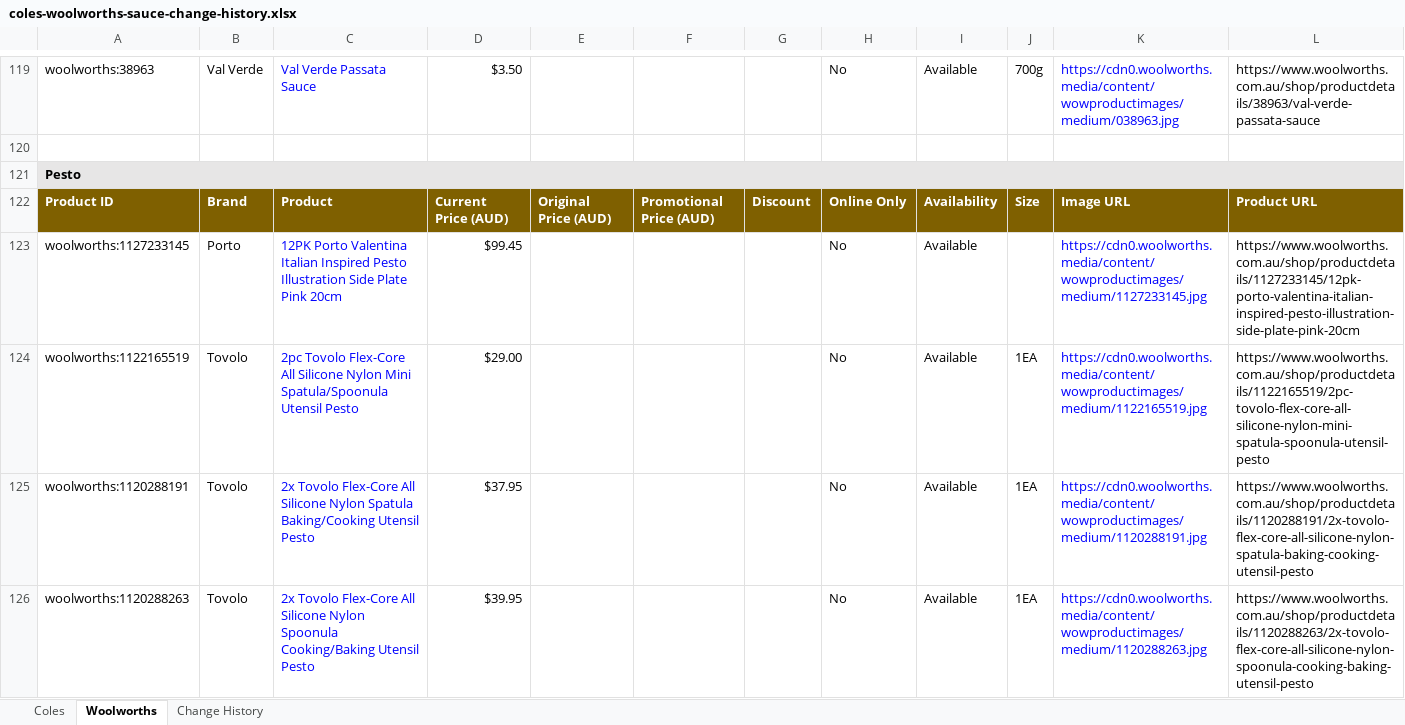
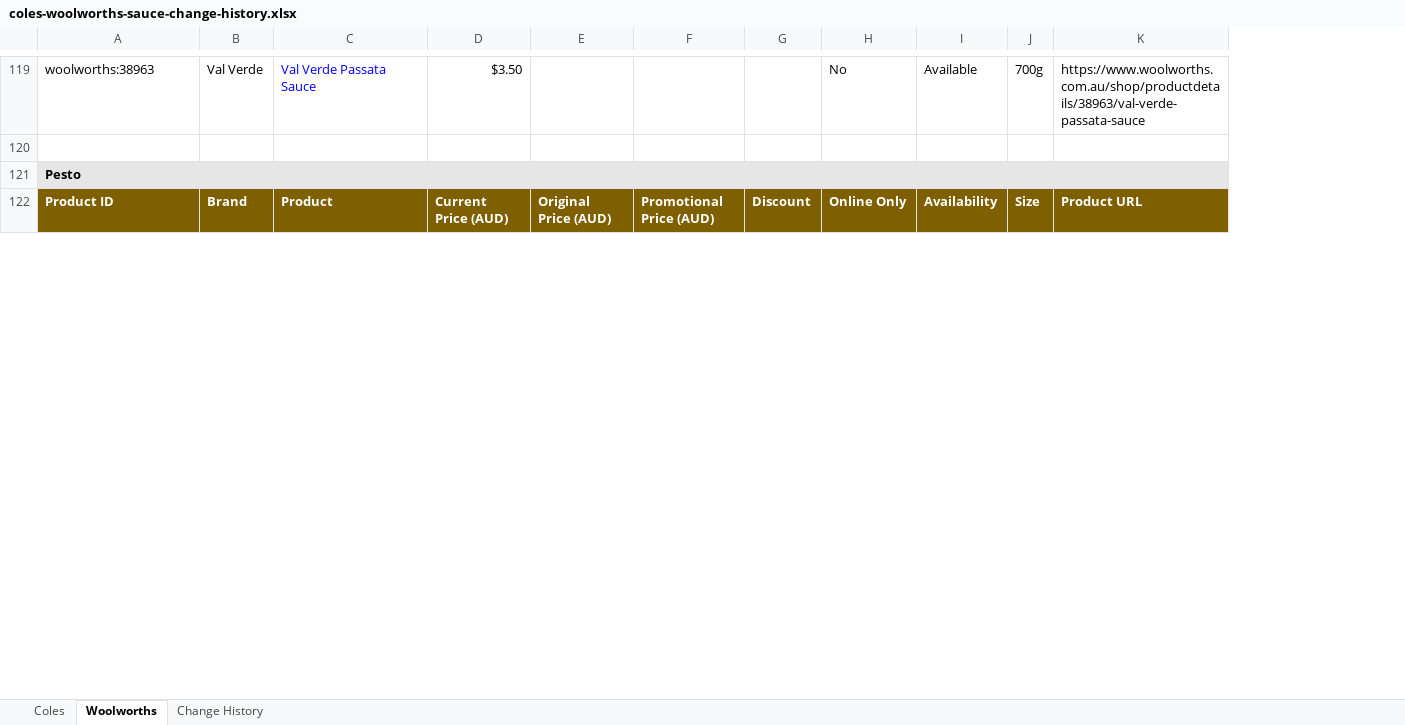
Before and after one commit to liamdwaas-ops/Coles-Sauces, an Excel workbook: data/coles-woolworths-sauce-change-history.xlsx, sheet Woolworths, drawn as a sheet; only a part is shown, gaps mark what is left out; values as stored, in another font and other column widths than the file's, no borders; table styles not drawn; removed rows and columns are numbered as before the commit, all else as after; the diff covers the shown part only; the diff names each change by its address in the sheet, - before the commit and + after, or states it on an @@ line.

```diff
--- a/data/coles-woolworths-sauce-change-history.xlsx (sheet Woolworths)
+++ b/data/coles-woolworths-sauce-change-history.xlsx (sheet Woolworths)
-column K, rows 119-122: https://cdn0.woolworths.media/content/wowproductimages/medium/038963.jpg |  |  | Image URL
-row 123: woolworths:1127233145 | Porto | 12PK Porto Valentina Italian Inspired Pesto Illustration Side Plate Pink 20cm | $99.45 |  |  |  | No | Available |  | https://cdn0.woolworths.media/content/wowproductimages/medium/1127233145.jpg | https://www.woolworths.com.au/shop/productdetails/1127233145/12pk-porto-valentina-italian-inspired-pesto-illustration-side-plate-pink-20cm
-row 124: woolworths:1122165519 | Tovolo | 2pc Tovolo Flex-Core All Silicone Nylon Mini Spatula/Spoonula Utensil Pesto | $29.00 |  |  |  | No | Available | 1EA | https://cdn0.woolworths.media/content/wowproductimages/medium/1122165519.jpg | https://www.woolworths.com.au/shop/productdetails/1122165519/2pc-tovolo-flex-core-all-silicone-nylon-mini-spatula-spoonula-utensil-pesto
-row 125: woolworths:1120288191 | Tovolo | 2x Tovolo Flex-Core All Silicone Nylon Spatula Baking/Cooking Utensil Pesto | $37.95 |  |  |  | No | Available | 1EA | https://cdn0.woolworths.media/content/wowproductimages/medium/1120288191.jpg | https://www.woolworths.com.au/shop/productdetails/1120288191/2x-tovolo-flex-core-all-silicone-nylon-spatula-baking-cooking-utensil-pesto
-row 126: woolworths:1120288263 | Tovolo | 2x Tovolo Flex-Core All Silicone Nylon Spoonula Cooking/Baking Utensil Pesto | $39.95 |  |  |  | No | Available | 1EA | https://cdn0.woolworths.media/content/wowproductimages/medium/1120288263.jpg | https://www.woolworths.com.au/shop/productdetails/1120288263/2x-tovolo-flex-core-all-silicone-nylon-spoonula-cooking-baking-utensil-pesto
```
Also changed, not shown: 2 added rows, 16 removed rows and 5 moved rows elsewhere in this sheet, sheet Change History, sheet Coles, 8 other files.
